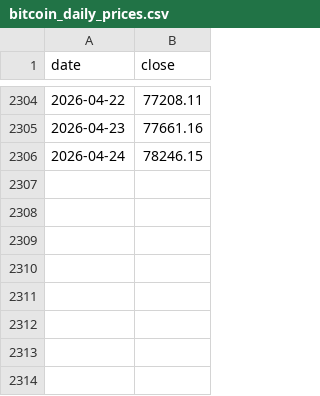
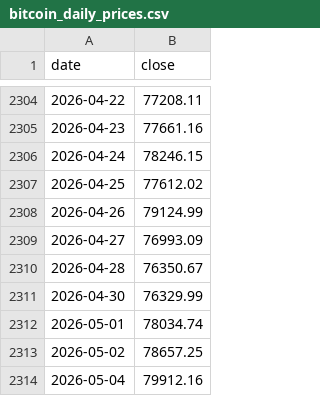
Before and after one commit to theremjak/data, a CSV file: bitcoin_daily_prices.csv, drawn as a sheet; only a part is shown, gaps mark what is left out.

```diff
--- a/bitcoin_daily_prices.csv
+++ b/bitcoin_daily_prices.csv
@@ -2306 +2306,9 @@ date,close
 2026-04-24,78246.15
+2026-04-25,77612.02
+2026-04-26,79124.99
+2026-04-27,76993.09
+2026-04-28,76350.67
+2026-04-30,76329.99
+2026-05-01,78034.74
+2026-05-02,78657.25
+2026-05-04,79912.16
```
Also changed, not shown: bitcoin_lstm_forecast_data.csv, 2 other files.
